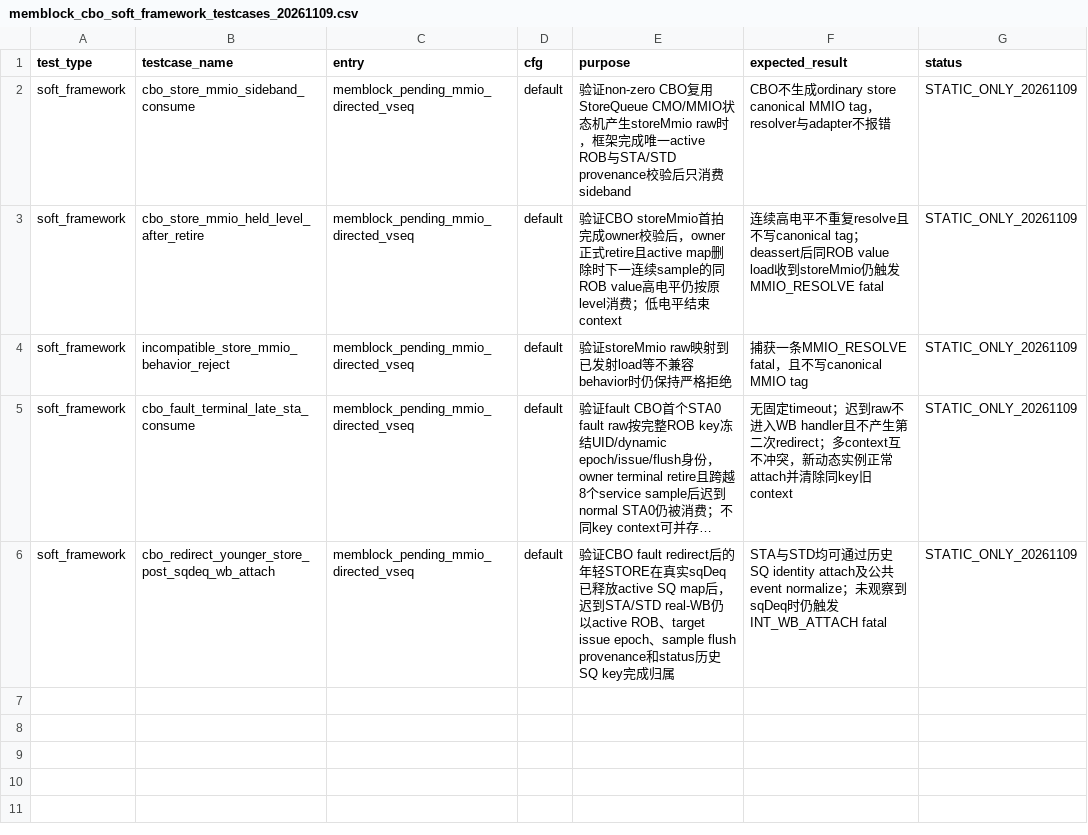
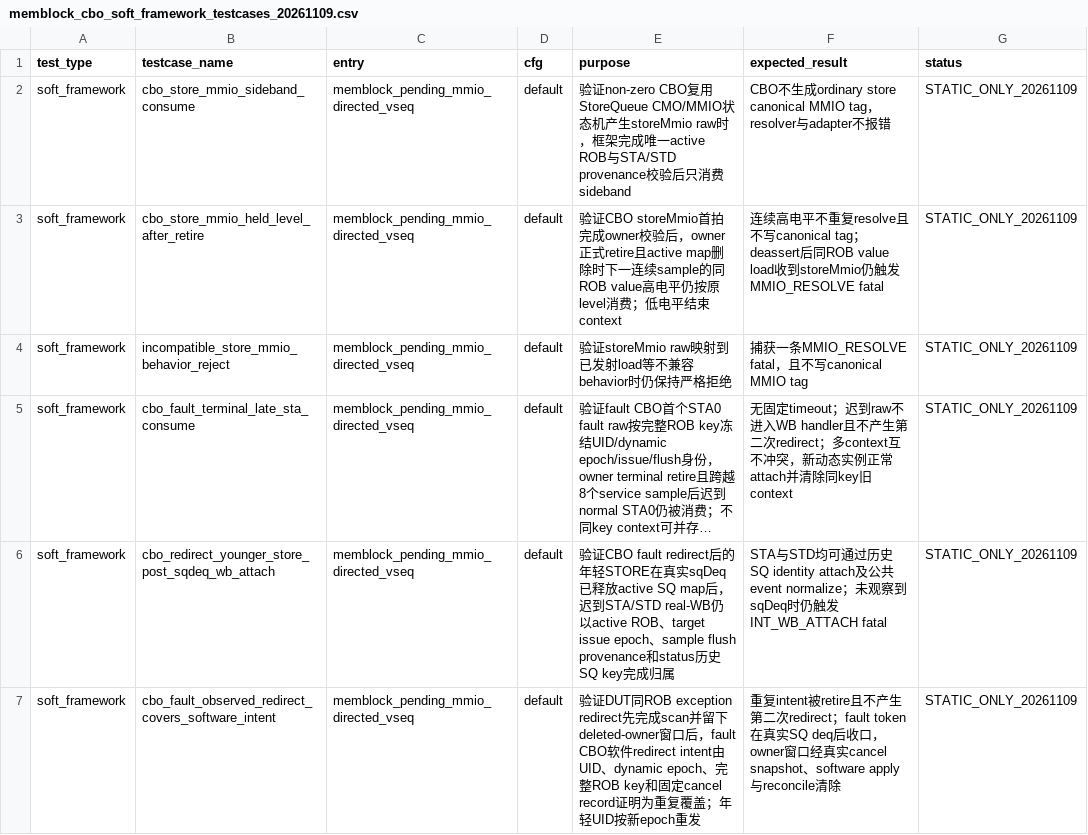
Before and after one commit to OpenXiangShan/XiangShan, a CSV file: AI_DOC/seq/memblock_cbo_soft_framework_testcases_20261109.csv, drawn as a sheet; long unchanged cells end in …; the diff names each change by its address in the sheet, - before the commit and + after, or states it on an @@ line.

Commit message:
mem_ut: retire covered CBO fault redirect intent

```diff
--- a/AI_DOC/seq/memblock_cbo_soft_framework_testcases_20261109.csv
+++ b/AI_DOC/seq/memblock_cbo_soft_framework_testcases_20261109.csv
+row 7: soft_framework | cbo_fault_observed_redirect_covers_software_intent | memblock_pending_mmio_directed_vseq | default | 验证DUT同ROB exception redirect先完成scan并留下deleted-owner窗口后，fault CBO软件redirect intent由UID、dynamic epoch、完整ROB key和固定cancel record证明为重复覆盖；年轻UID按新epoch重发 | 重复intent被retire且不产生第二次redirect；fault token在真实SQ deq后收口，owner窗口经真实cancel snapshot、software apply与reconcile清除 | STATIC_ONLY_20261109
```
Also changed, not shown: 3 other files.
